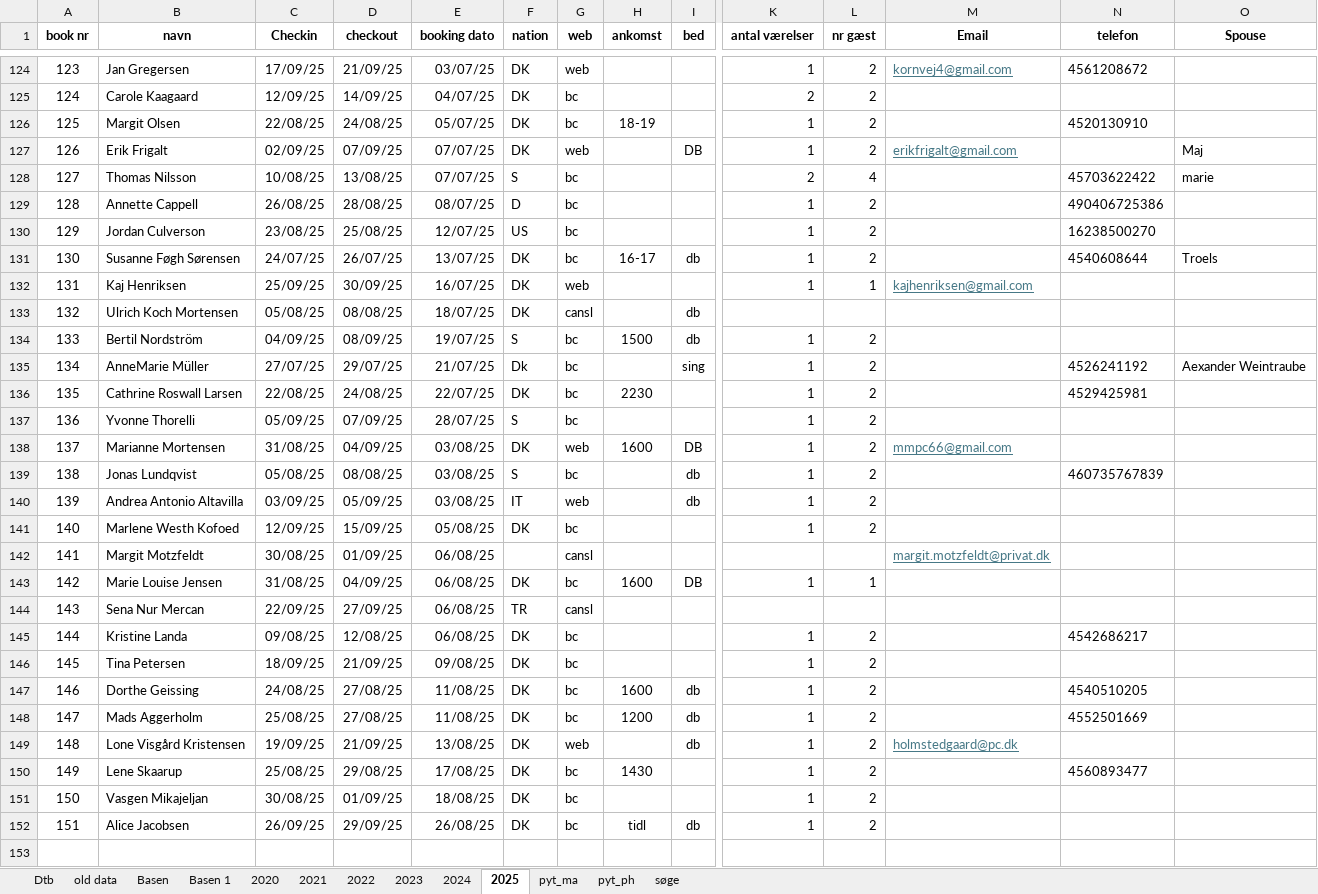
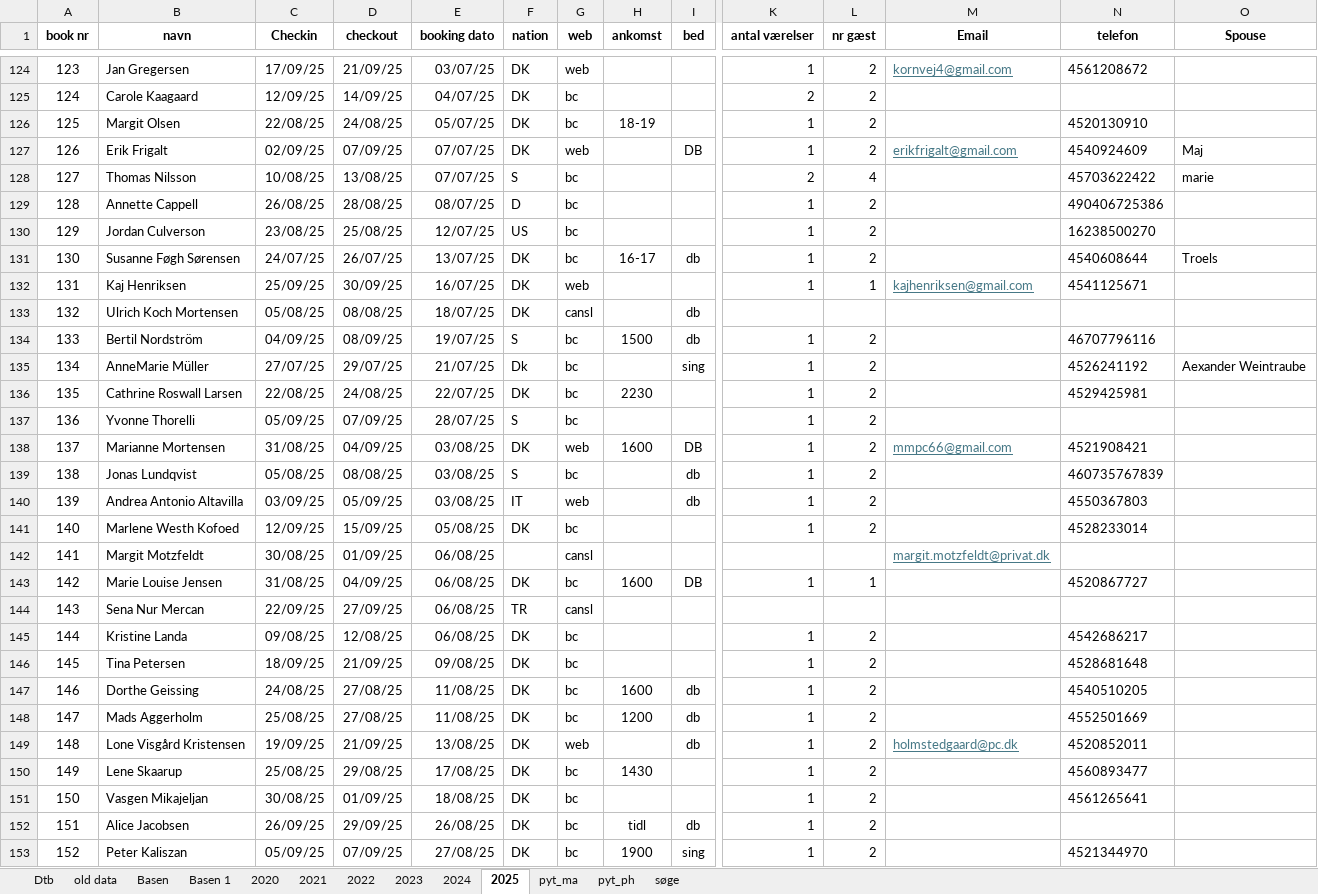
Before and after one commit to Hammerknuden/HK-portal10, an Excel workbook: Database hammerknuden.xlsx, sheet 2025, drawn as a sheet; only a part is shown, gaps mark what is left out; values as stored, in another font and other column widths than the file's, no borders; rows hold the shown columns only; the diff covers the shown part only; the diff names each change by its address in the sheet, - before the commit and + after, or states it on an @@ line.

```diff
--- a/Database hammerknuden.xlsx (sheet 2025)
+++ b/Database hammerknuden.xlsx (sheet 2025)
-N127 (telefon): (empty)
+N127 (telefon): 4540924609
-N132 (telefon): (empty)
+N132 (telefon): 4541125671
-N134 (telefon): (empty)
+N134 (telefon): 46707796116
-N138 (telefon): (empty)
+N138 (telefon): 4521908421
-N140 (telefon): (empty)
+N140 (telefon): 4550367803
-N141 (telefon): (empty)
+N141 (telefon): 4528233014
-N143 (telefon): (empty)
+N143 (telefon): 4520867727
-N146 (telefon): (empty)
+N146 (telefon): 4528681648
-N149 (telefon): (empty)
+N149 (telefon): 4520852011
-N151 (telefon): (empty)
+N151 (telefon): 4561265641
+row 153: 152 | Peter Kaliszan | 05/09/25 | 07/09/25 | 27/08/25 | DK | bc | 1900 | sing | 1 | 2 |  | 4521344970
```
Also changed, not shown: 6 added rows and 6 edited cells elsewhere in this sheet, sheet Dtb.
